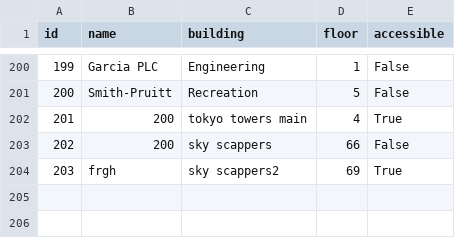
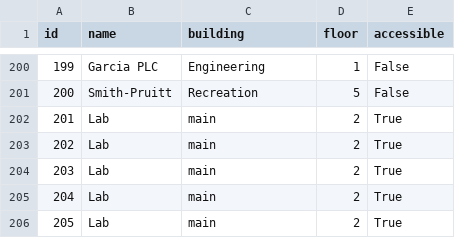
Before and after one commit to usmani04/Smart-Campus-Navigation-System-CPS7002, a CSV file: data/locations.csv, drawn as a sheet; only a part is shown, gaps mark what is left out; removed rows and columns are numbered as before the commit, all else as after; the diff names each change by its address in the sheet, - before the commit and + after, or states it on an @@ line.

```diff
--- a/data/locations.csv
+++ b/data/locations.csv
-row 202: 201 | 200 | tokyo towers main | 4 | True
-row 203: 202 | 200 | sky scappers | 66 | False
-row 204: 203 | frgh | sky scappers2 | 69 | True
+row 202: 201 | Lab | main | 2 | True
+row 203: 202 | Lab | main | 2 | True
+row 204: 203 | Lab | main | 2 | True
+row 205: 204 | Lab | main | 2 | True
+row 206: 205 | Lab | main | 2 | True
```
Also changed, not shown: data/notification.csv, data/routes.csv, 2 other files.
